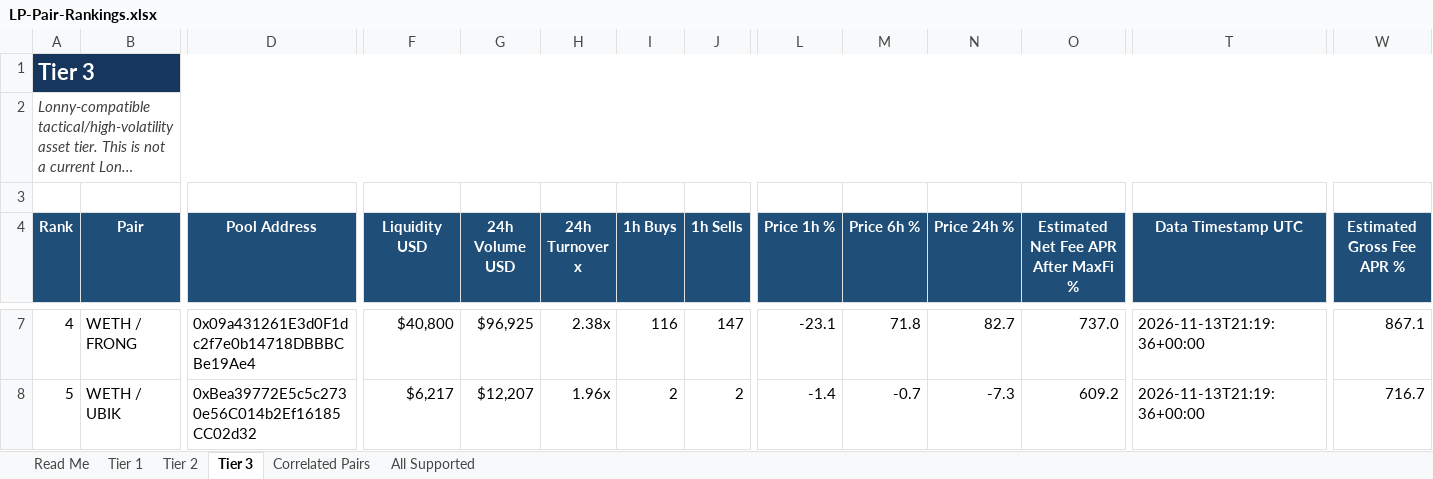
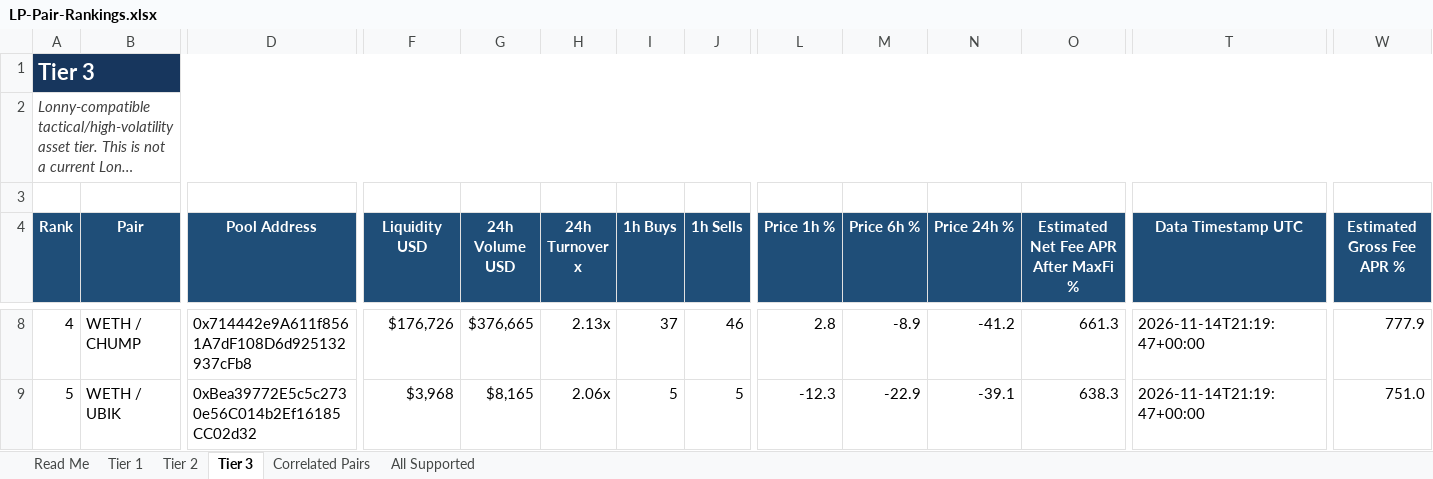
Before and after one commit to rygeneral/lp-pair-rankings, an Excel workbook: LP-Pair-Rankings.xlsx, sheet Tier 3, drawn as a sheet; only a part is shown, gaps mark what is left out; long unchanged cells end in …; values as stored, in another font and other column widths than the file's, no borders; conditional formats and table styles not drawn; addresses are those after the commit; the diff covers the shown part only; the diff names each change by its address in the sheet, - before the commit and + after, or states it on an @@ line.

Commit message:
chore: refresh LP pair rankings workbook

```diff
--- a/LP-Pair-Rankings.xlsx (sheet Tier 3)
+++ b/LP-Pair-Rankings.xlsx (sheet Tier 3)
-B8 (Pair): WETH / FRONG
+B8 (Pair): WETH / CHUMP
-D8 (Pool Address): 0x09a431261E3d0F1dc2f7e0b14718DBBBCBe19Ae4
+D8 (Pool Address): 0x714442e9A611f8561A7dF108D6d925132937cFb8
-F8 (Liquidity USD): $40,800
+F8 (Liquidity USD): $176,726
-G8 (24h Volume USD): $96,925
+G8 (24h Volume USD): $376,665
-H8 (24h Turnover x): 2.38x
+H8 (24h Turnover x): 2.13x
-I8 (1h Buys): 116
+I8 (1h Buys): 37
-J8 (1h Sells): 147
+J8 (1h Sells): 46
-L8 (Price 1h %): -23.1
+L8 (Price 1h %): 2.8
-M8 (Price 6h %): 71.8
+M8 (Price 6h %): -8.9
-N8 (Price 24h %): 82.7
+N8 (Price 24h %): -41.2
-O8: 737.0
+O8: 661.3
-T8:T9 (Data Timestamp UTC): 2026-11-13T21:19:36+00:00
+T8:T9 (Data Timestamp UTC): 2026-11-14T21:19:47+00:00
-W8 (Estimated Gross Fee APR %): 867.1
+W8 (Estimated Gross Fee APR %): 777.9
-F9 (Liquidity USD): $6,217
+F9 (Liquidity USD): $3,968
-G9 (24h Volume USD): $12,207
+G9 (24h Volume USD): $8,165
-H9 (24h Turnover x): 1.96x
+H9 (24h Turnover x): 2.06x
-I9 (1h Buys): 2
+I9 (1h Buys): 5
-J9 (1h Sells): 2
+J9 (1h Sells): 5
-L9 (Price 1h %): -1.4
+L9 (Price 1h %): -12.3
-M9 (Price 6h %): -0.7
+M9 (Price 6h %): -22.9
-N9 (Price 24h %): -7.3
+N9 (Price 24h %): -39.1
-O9: 609.2
+O9: 638.3
-W9 (Estimated Gross Fee APR %): 716.7
+W9 (Estimated Gross Fee APR %): 751.0
```
Also changed, not shown: 31 added rows, 30 removed rows and 533 edited cells elsewhere in this sheet, sheet All Supported, sheet Tier 2, sheet Tier 1, sheet Correlated Pairs, 1 other file.
